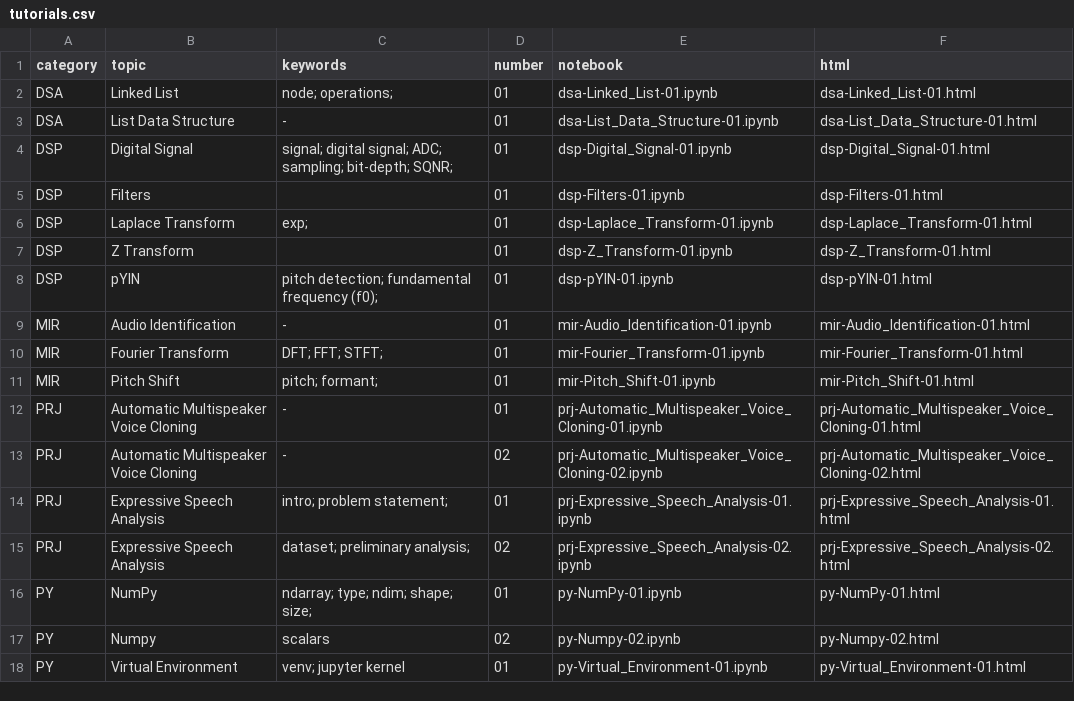
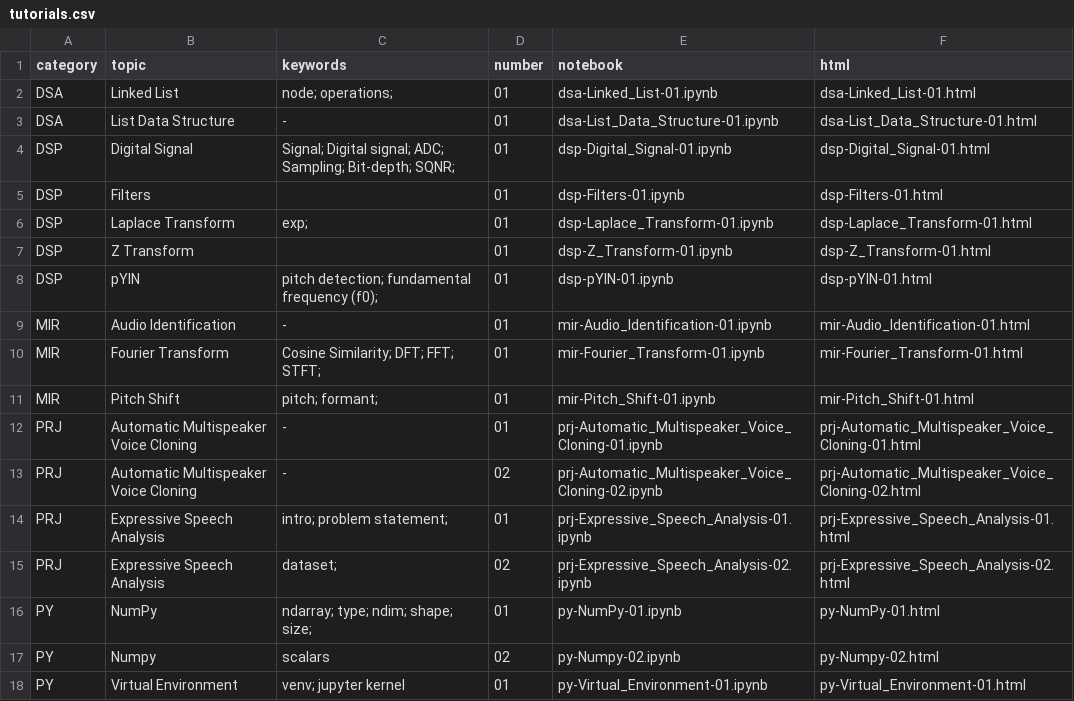
Before and after one commit to meluron-codecafe/devquest, a CSV file: tutorials.csv, drawn as a sheet.

```diff
--- a/tutorials.csv
+++ b/tutorials.csv
@@ -3,3 +3,3 @@ DSA,Linked List,node; operations;,01,dsa-Linked_List-01.ipynb,dsa-Linked_List-01
 DSA,List Data Structure,-,01,dsa-List_Data_Structure-01.ipynb,dsa-List_Data_Structure-01.html
-DSP,Digital Signal,signal; digital signal; ADC; sampling; bit-depth; SQNR;,01,dsp-Digital_Signal-01.ipynb,dsp-Digital_Signal-01.html
+DSP,Digital Signal,Signal; Digital signal; ADC; Sampling; Bit-depth; SQNR;,01,dsp-Digital_Signal-01.ipynb,dsp-Digital_Signal-01.html
 DSP,Filters,,01,dsp-Filters-01.ipynb,dsp-Filters-01.html
@@ -9,3 +9,3 @@ DSP,pYIN,pitch detection; fundamental frequency (f0);,01,dsp-pYIN-01.ipynb,dsp-p
 MIR,Audio Identification,-,01,mir-Audio_Identification-01.ipynb,mir-Audio_Identification-01.html
-MIR,Fourier Transform,DFT; FFT; STFT;,01,mir-Fourier_Transform-01.ipynb,mir-Fourier_Transform-01.html
+MIR,Fourier Transform,Cosine Similarity; DFT; FFT; STFT;,01,mir-Fourier_Transform-01.ipynb,mir-Fourier_Transform-01.html
 MIR,Pitch Shift,pitch; formant;,01,mir-Pitch_Shift-01.ipynb,mir-Pitch_Shift-01.html
@@ -14,3 +14,3 @@ PRJ,Automatic Multispeaker Voice Cloning,-,02,prj-Automatic_Multispeaker_Voice_C
 PRJ,Expressive Speech Analysis,intro; problem statement;,01,prj-Expressive_Speech_Analysis-01.ipynb,prj-Expressive_Speech_Analysis-01.html
-PRJ,Expressive Speech Analysis,dataset; preliminary analysis;,02,prj-Expressive_Speech_Analysis-02.ipynb,prj-Expressive_Speech_Analysis-02.html
+PRJ,Expressive Speech Analysis,dataset;,02,prj-Expressive_Speech_Analysis-02.ipynb,prj-Expressive_Speech_Analysis-02.html
 PY,NumPy,ndarray; type; ndim; shape; size;,01,py-NumPy-01.ipynb,py-NumPy-01.html
```
Also changed, not shown: 12 other files.
